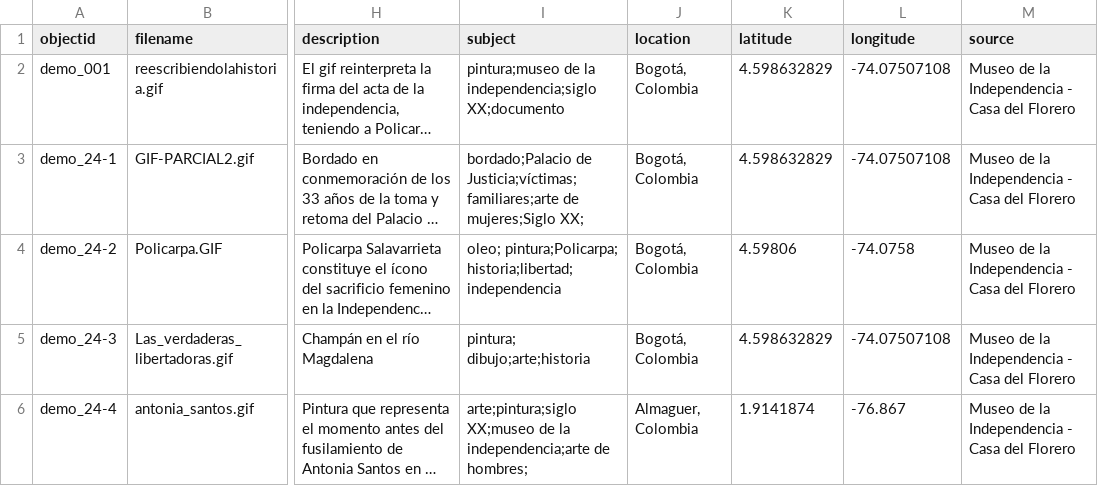
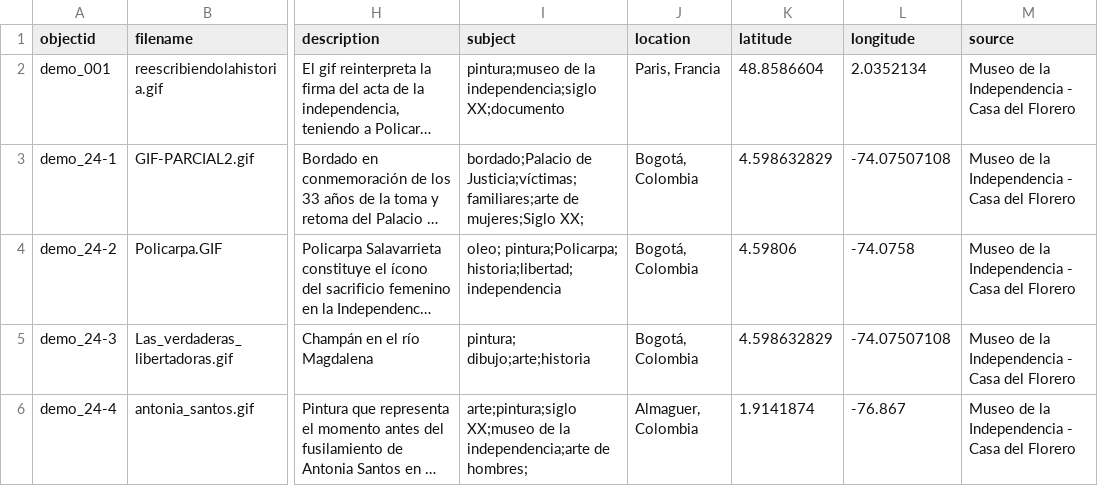
Before and after one commit to nitaacosta/museogif, a CSV file: _data/demo-metadata.csv, drawn as a sheet; only a part is shown, gaps mark what is left out; long unchanged cells end in …; the diff names each change by its address in the sheet, - before the commit and + after, or states it on an @@ line.

Commit message:
Update demo-metadata.csv

```diff
--- a/_data/demo-metadata.csv
+++ b/_data/demo-metadata.csv
-J2 (location): Bogotá, Colombia
+J2 (location): Paris, Francia
-K2 (latitude): 4.598632829
+K2 (latitude): 48.8586604
-L2 (longitude): -74.07507108
+L2 (longitude): 2.0352134
```
